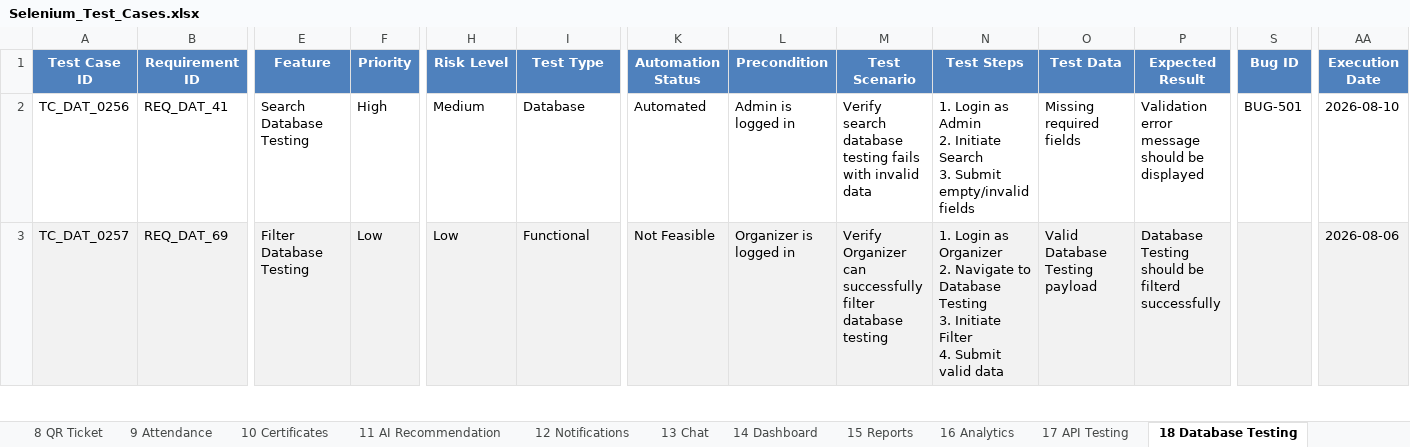
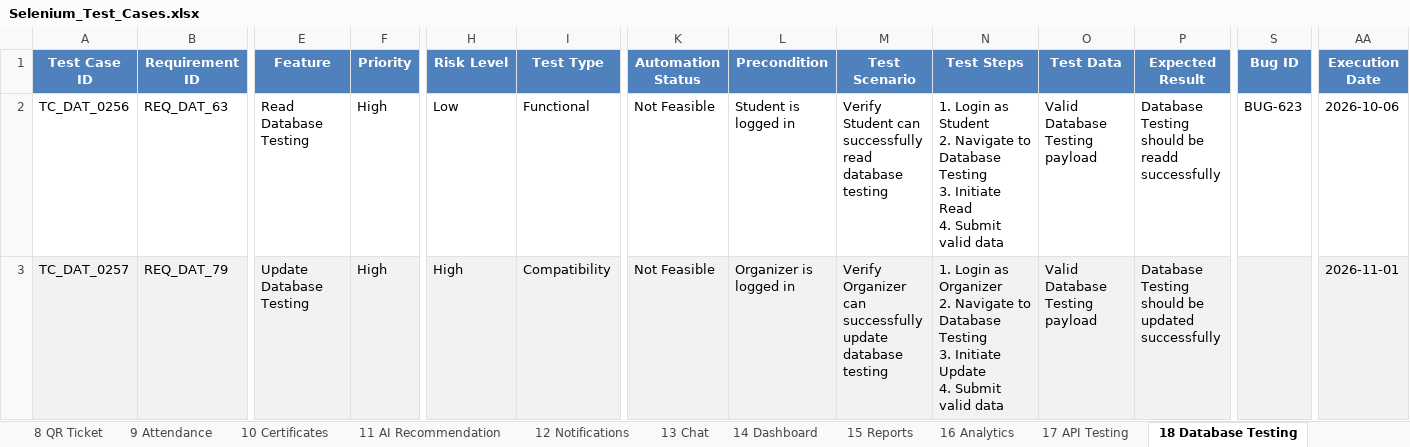
Before and after one commit to bhara1h/EventMate1, an Excel workbook: selenium-tests/Selenium_Test_Cases.xlsx, sheet 18 Database Testing, drawn as a sheet; only a part is shown, gaps mark what is left out; values as stored, in another font and other column widths than the file's, no borders; conditional formats not drawn; ↵ is a line break in a cell; the diff covers the shown part only; the diff names each change by its address in the sheet, - before the commit and + after, or states it on an @@ line.

```diff
--- a/selenium-tests/Selenium_Test_Cases.xlsx (sheet 18 Database Testing)
+++ b/selenium-tests/Selenium_Test_Cases.xlsx (sheet 18 Database Testing)
-B2 (Requirement ID): REQ_DAT_41
+B2 (Requirement ID): REQ_DAT_63
-E2 (Feature): Search Database Testing
+E2 (Feature): Read Database Testing
-H2 (Risk Level): Medium
+H2 (Risk Level): Low
-I2 (Test Type): Database
+I2 (Test Type): Functional
-K2 (Automation Status): Automated
+K2 (Automation Status): Not Feasible
-L2 (Precondition): Admin is logged in
+L2 (Precondition): Student is logged in
-M2 (Test Scenario): Verify search database testing fails with invalid data
+M2 (Test Scenario): Verify Student can successfully read database testing
-N2 (Test Steps): …Login as Admin ↵ 2. Initiate Search ↵ 3. Submit empty/invalid fields
+N2 (Test Steps): …Login as Student ↵ 2. Navigate to Database Testing ↵ 3. Initiate Read ↵ 4. Submit valid data
-O2 (Test Data): Missing required fields
+O2 (Test Data): Valid Database Testing payload
-P2 (Expected Result): Validation error message should be displayed
+P2 (Expected Result): Database Testing should be readd successfully
-S2 (Bug ID): BUG-501
+S2 (Bug ID): BUG-623
-AA2 (Execution Date): 2026-08-10
+AA2 (Execution Date): 2026-10-06
-B3 (Requirement ID): REQ_DAT_69
+B3 (Requirement ID): REQ_DAT_79
-E3 (Feature): Filter Database Testing
+E3 (Feature): Update Database Testing
-F3 (Priority): Low
+F3 (Priority): High
-H3 (Risk Level): Low
+H3 (Risk Level): High
-I3 (Test Type): Functional
+I3 (Test Type): Compatibility
-M3 (Test Scenario): …can successfully filter database testing
+M3 (Test Scenario): …can successfully update database testing
-N3 (Test Steps): …3. Initiate Filter ↵ 4. Submit…
+N3 (Test Steps): …3. Initiate Update ↵ 4. Submit…
-P3 (Expected Result): …should be filterd successfully
+P3 (Expected Result): …should be updated successfully
-AA3 (Execution Date): 2026-08-06
+AA3 (Execution Date): 2026-11-01
```
Also changed, not shown: 172 edited cells elsewhere in this sheet, sheet 5 Event Management, sheet 22 Accessibility, sheet 27 UAT, sheet 6 Registration, sheet 14 Dashboard, sheet 20 Performance Testing, 20 more sheets, appium-tests/Appium_Test_Cases.xlsx, appium-tests/Appium_Test_Summary.xlsx, 1 other file.
